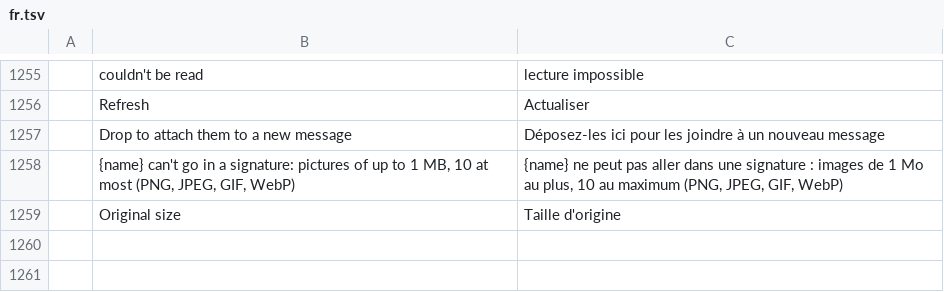
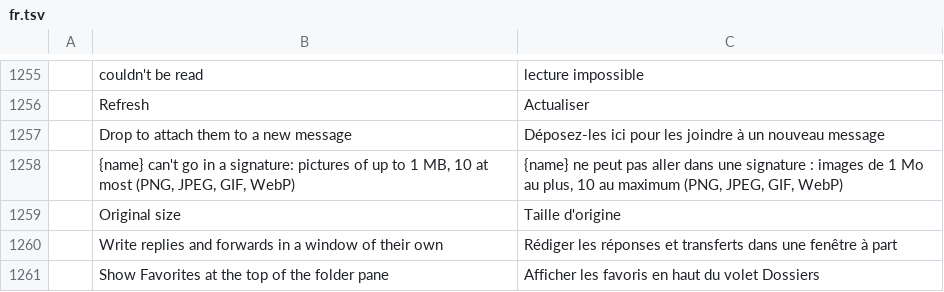
Before and after one commit to ZIDAN44/mailcraft, a TSV file: crates/ui-egui/src/i18n/fr.tsv, drawn as a sheet; only a part is shown, gaps mark what is left out; the diff names each change by its address in the sheet, - before the commit and + after, or states it on an @@ line.

```diff
--- a/crates/ui-egui/src/i18n/fr.tsv
+++ b/crates/ui-egui/src/i18n/fr.tsv
+row 1260:  | Write replies and forwards in a window of their own | Rédiger les réponses et transferts dans une fenêtre à part
+row 1261:  | Show Favorites at the top of the folder pane | Afficher les favoris en haut du volet Dossiers
```
Also changed, not shown: crates/ui-egui/src/i18n/ar.tsv, crates/ui-egui/src/i18n/he.tsv, 20 other files.
